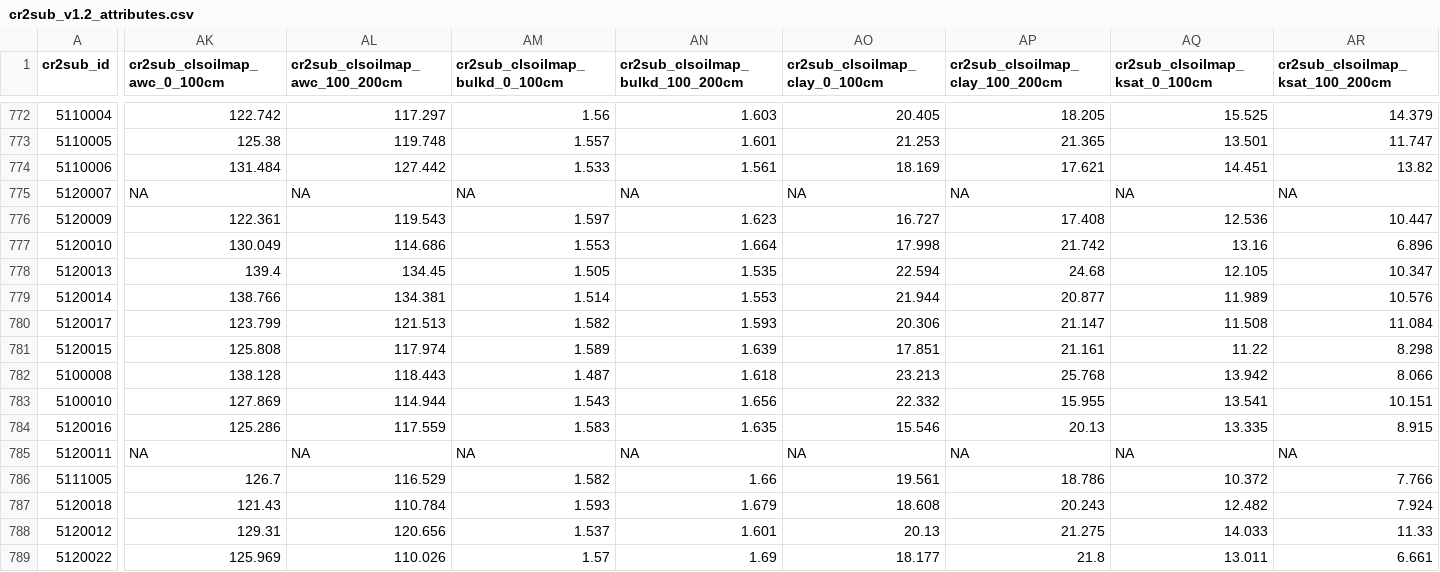
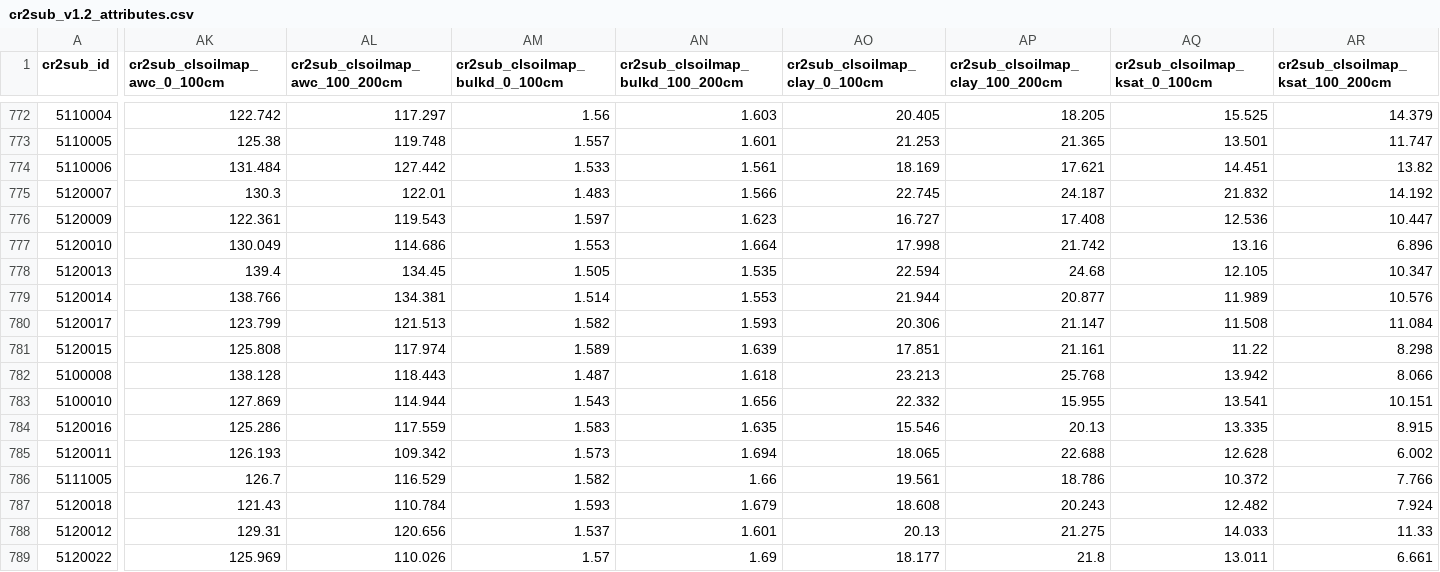
Before and after one commit to calvarezgarreton/cr2sub, a CSV file: cr2sub/cr2sub_v1.2_attributes.csv, drawn as a sheet; only a part is shown, gaps mark what is left out; the diff covers the shown part only; the diff names each change by its address in the sheet, - before the commit and + after, or states it on an @@ line.

```diff
--- a/cr2sub/cr2sub_v1.2_attributes.csv
+++ b/cr2sub/cr2sub_v1.2_attributes.csv
-AK775 (cr2sub_clsoilmap_awc_0_100cm): NA
+AK775 (cr2sub_clsoilmap_awc_0_100cm): 130.3
-AL775 (cr2sub_clsoilmap_awc_100_200cm): NA
+AL775 (cr2sub_clsoilmap_awc_100_200cm): 122.01
-AM775 (cr2sub_clsoilmap_bulkd_0_100cm): NA
+AM775 (cr2sub_clsoilmap_bulkd_0_100cm): 1.483
-AN775 (cr2sub_clsoilmap_bulkd_100_200cm): NA
+AN775 (cr2sub_clsoilmap_bulkd_100_200cm): 1.566
-AO775 (cr2sub_clsoilmap_clay_0_100cm): NA
+AO775 (cr2sub_clsoilmap_clay_0_100cm): 22.745
-AP775 (cr2sub_clsoilmap_clay_100_200cm): NA
+AP775 (cr2sub_clsoilmap_clay_100_200cm): 24.187
-AQ775 (cr2sub_clsoilmap_ksat_0_100cm): NA
+AQ775 (cr2sub_clsoilmap_ksat_0_100cm): 21.832
-AR775 (cr2sub_clsoilmap_ksat_100_200cm): NA
+AR775 (cr2sub_clsoilmap_ksat_100_200cm): 14.192
-AK785 (cr2sub_clsoilmap_awc_0_100cm): NA
+AK785 (cr2sub_clsoilmap_awc_0_100cm): 126.193
-AL785 (cr2sub_clsoilmap_awc_100_200cm): NA
+AL785 (cr2sub_clsoilmap_awc_100_200cm): 109.342
-AM785 (cr2sub_clsoilmap_bulkd_0_100cm): NA
+AM785 (cr2sub_clsoilmap_bulkd_0_100cm): 1.573
-AN785 (cr2sub_clsoilmap_bulkd_100_200cm): NA
+AN785 (cr2sub_clsoilmap_bulkd_100_200cm): 1.694
-AO785 (cr2sub_clsoilmap_clay_0_100cm): NA
+AO785 (cr2sub_clsoilmap_clay_0_100cm): 18.065
-AP785 (cr2sub_clsoilmap_clay_100_200cm): NA
+AP785 (cr2sub_clsoilmap_clay_100_200cm): 22.688
-AQ785 (cr2sub_clsoilmap_ksat_0_100cm): NA
+AQ785 (cr2sub_clsoilmap_ksat_0_100cm): 12.628
-AR785 (cr2sub_clsoilmap_ksat_100_200cm): NA
+AR785 (cr2sub_clsoilmap_ksat_100_200cm): 6.002
```
Also changed, not shown: 4 edited cells elsewhere in this file, input/CLSoilMaps/cr2sub_CLSoilMaps_data.csv, 1 other file.
